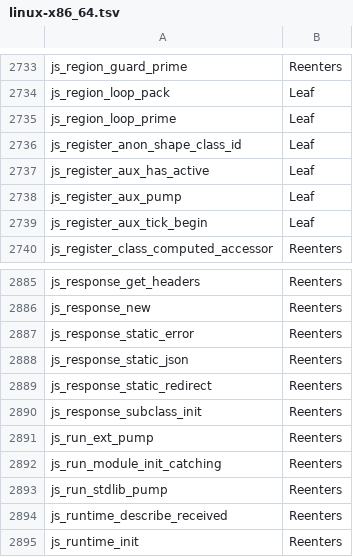
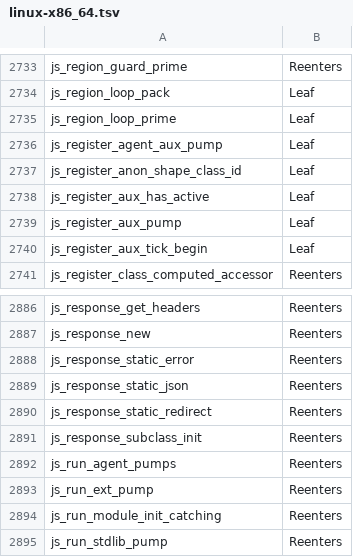
Before and after one commit to PerryTS/perry, a TSV file: crates/perry-codegen/src/gc_effects/linux-x86_64.tsv, drawn as a sheet; only a part is shown, gaps mark what is left out; the shorter side is filled out with more unchanged rows; the diff names each change by its address in the sheet, - before the commit and + after, or states it on an @@ line.

Commit message:
fix(zlib): a zlib stream belongs to the agent that made it
Both zlib stream implementations (perry-stdlib's zlib.rs and
perry-ext-zlib) kept every stream, listener and queued event in one
process-wide state, drained by whichever thread pumped first. With a
worker_threads worker inflating a stream, the main thread took the
worker's data events and ran its closures on the wrong heap, and the
worker's stream came back short or never ended (upm's unpack worker
split an 8 MB streamed tarball into zero parts).

The state is now one per agent, like perry-ext-net's queues (#11340):
zlib/tables.rs in the stdlib, stream/agent_state.rs in the extension.
Root scanners are registered per thread and scan that agent's closures;
the thread-exit cleanup (#11471) checks every agent's tables. The
extension registers its pump as a per-agent pump
(js_register_agent_aux_pump), which a worker's loop runs through
js_run_agent_pumps; pumps with one shared queue stay main-loop only.

```diff
--- a/crates/perry-codegen/src/gc_effects/linux-x86_64.tsv
+++ b/crates/perry-codegen/src/gc_effects/linux-x86_64.tsv
+row 2736: js_register_agent_aux_pump | Leaf
+row 2892: js_run_agent_pumps | Reenters
```
Also changed, not shown: crates/perry-codegen/src/gc_effects/macos-aarch64.tsv, crates/perry-codegen/src/gc_effects/windows-x86_64.tsv, 13 other files.
